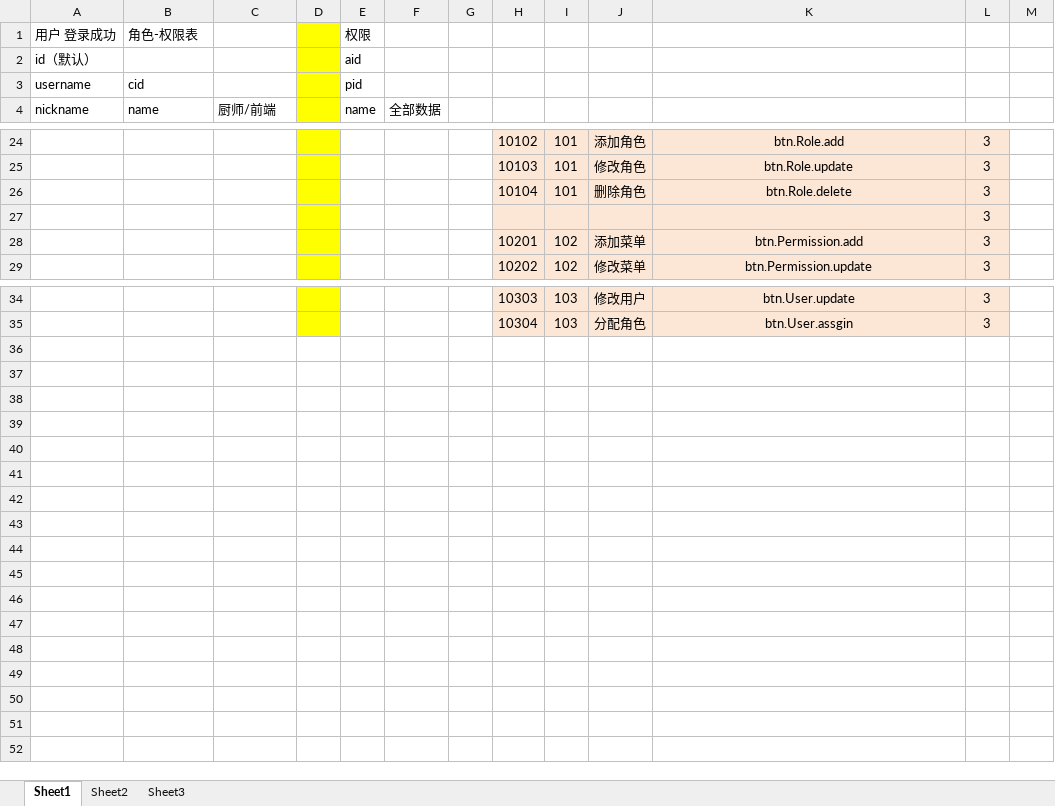
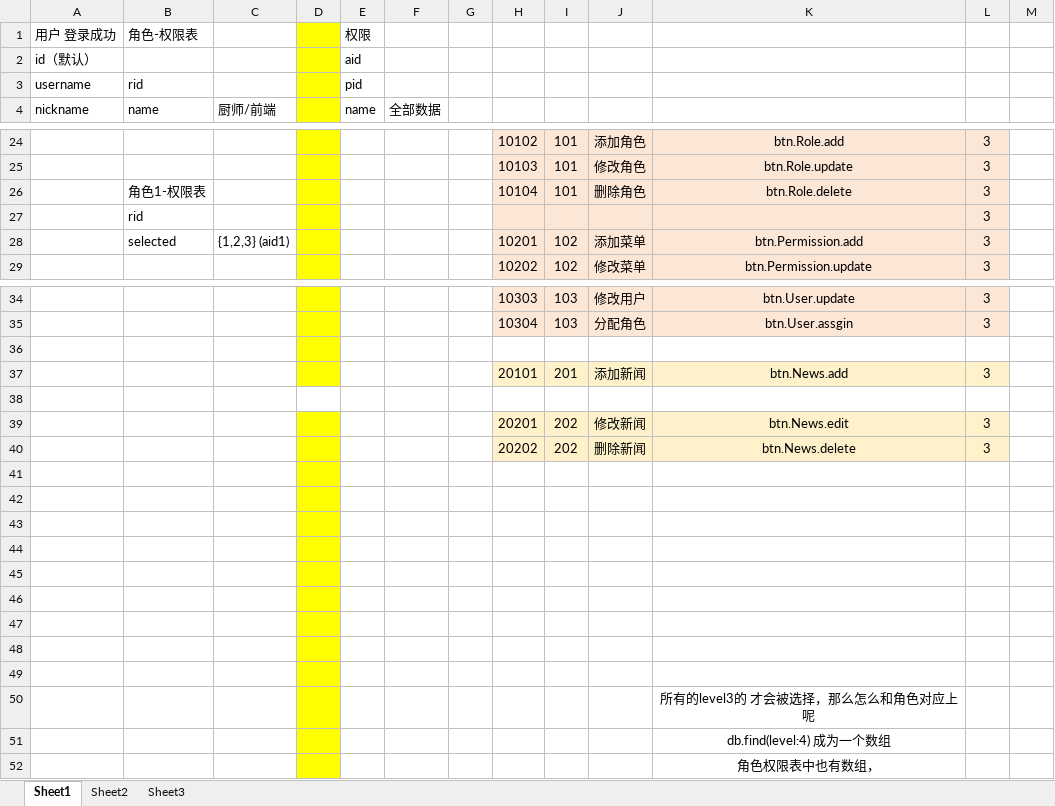
Before and after one commit to aPurpleBerry/vite_vue3_ts_admin, an Excel workbook: 数据库表格.xlsx, sheet Sheet1, drawn as a sheet; only a part is shown, gaps mark what is left out; values as stored, in another font and other column widths than the file's, no borders; the diff names each change by its address in the sheet, - before the commit and + after, or states it on an @@ line.

```diff
--- a/数据库表格.xlsx (sheet Sheet1)
+++ b/数据库表格.xlsx (sheet Sheet1)
-B3: cid
+B3: rid
-B26: (empty)
+B26: 角色1-权限表
-B27: (empty)
+B27: rid
-B28: (empty)
+B28: selected
-C28: (empty)
+C28: {1,2,3} (aid1)
+row 36: (empty)
+row 37:  |  |  |  |  |  |  | 20101 | 201 | 添加新闻 | btn.News.add | 3
+row 38: (empty)
+row 39:  |  |  |  |  |  |  | 20201 | 202 | 修改新闻 | btn.News.edit | 3
+row 40:  |  |  |  |  |  |  | 20202 | 202 | 删除新闻 | btn.News.delete | 3
+row 41: (empty)
+row 42: (empty)
+row 43: (empty)
+row 44: (empty)
+row 45: (empty)
+row 46: (empty)
+row 47: (empty)
+row 48: (empty)
+row 49: (empty)
+row 50:  |  |  |  |  |  |  |  |  |  | 所有的level3的 才会被选择，那么怎么和角色对应上呢
+row 51:  |  |  |  |  |  |  |  |  |  | db.find(level:4) 成为一个数组
+row 52:  |  |  |  |  |  |  |  |  |  | 角色权限表中也有数组，
```
Also changed, not shown: 13 other files.
